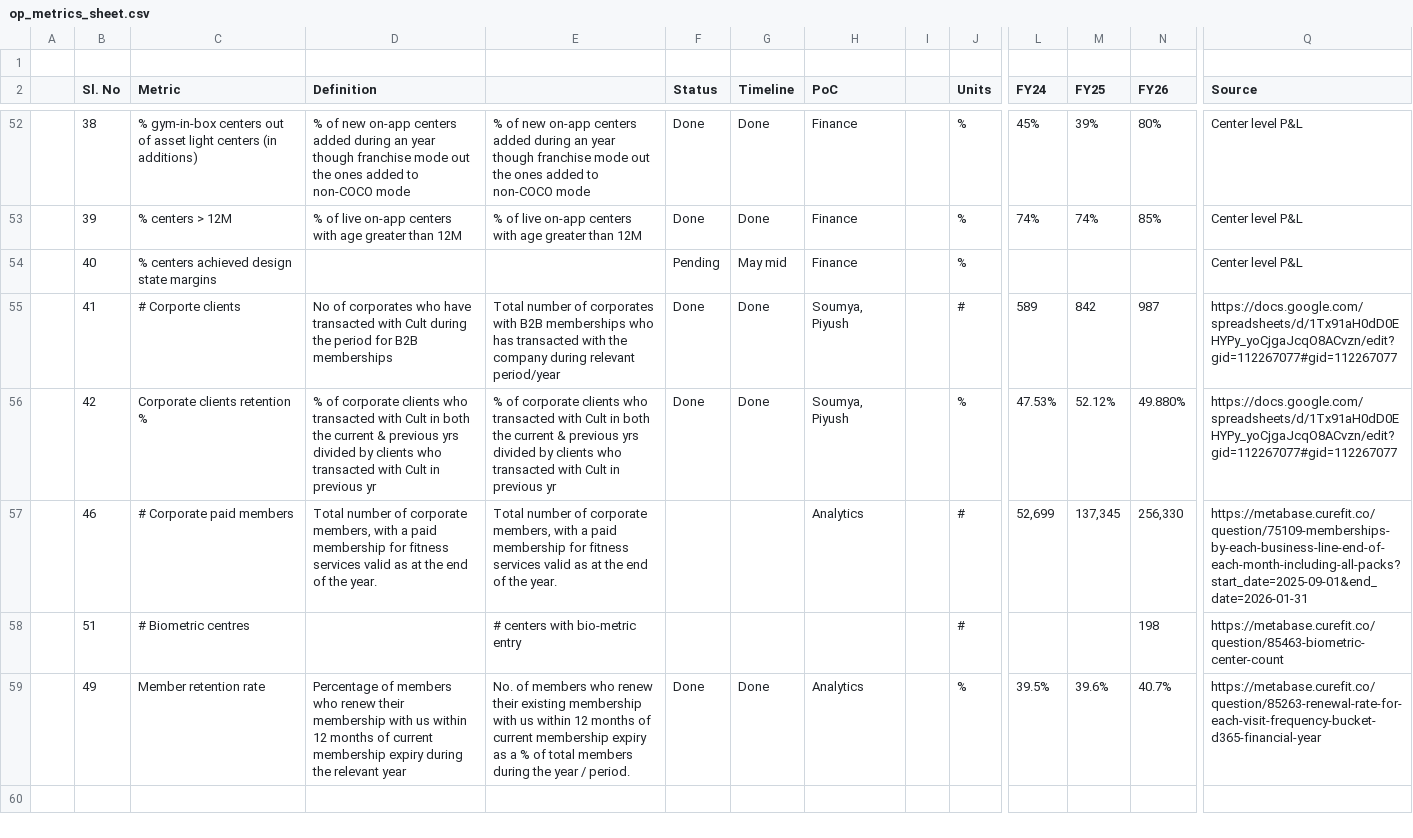
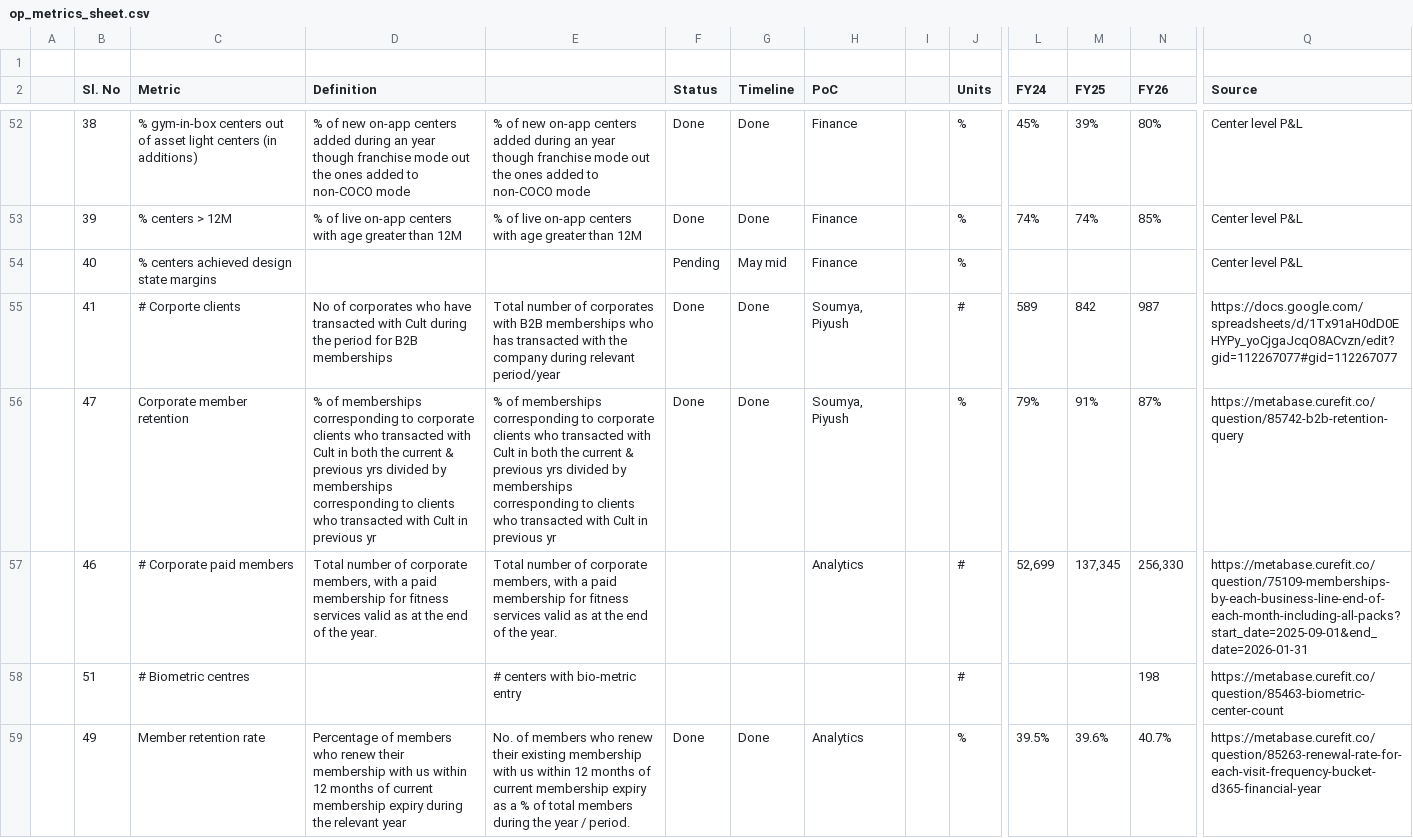
Before and after one commit to curefit/auditor-portal, a CSV file: artifacts/op_metrics_sheet.csv, drawn as a sheet; only a part is shown, gaps mark what is left out; the shorter side is filled out with more unchanged rows; removed rows and columns are numbered as before the commit, all else as after; rows hold the shown columns only; the diff names each change by its address in the sheet, - before the commit and + after, or states it on an @@ line.

```diff
--- a/artifacts/op_metrics_sheet.csv
+++ b/artifacts/op_metrics_sheet.csv
-row 56:  | 42 | Corporate clients retention % | % of corporate clients who transacted with Cult in both the current & previous yrs divided by clients who transacted with Cult in previous yr | % of corporate clients who transacted with Cult in both the current & previous yrs divided by clients who transacted with Cult in previous yr | Done | Done | Soumya, Piyush |  | % | 47.53% | 52.12% | 49.880% | https://docs.google.com/spreadsheets/d/1Tx91aH0dD0EHYPy_yoCjgaJcqO8ACvzn/edit?gid=112267077#gid=112267077
+row 56:  | 47 | Corporate member retention | % of memberships corresponding to corporate clients who transacted with Cult in both the current & previous yrs divided by memberships corresponding to clients who transacted with Cult in previous yr | % of memberships corresponding to corporate clients who transacted with Cult in both the current & previous yrs divided by memberships corresponding to clients who transacted with Cult in previous yr | Done | Done | Soumya, Piyush |  | % | 79% | 91% | 87% | https://metabase.curefit.co/question/85742-b2b-retention-query
```
Also changed, not shown: artifacts/dashboard_card_mapping.csv, 9 other files.
